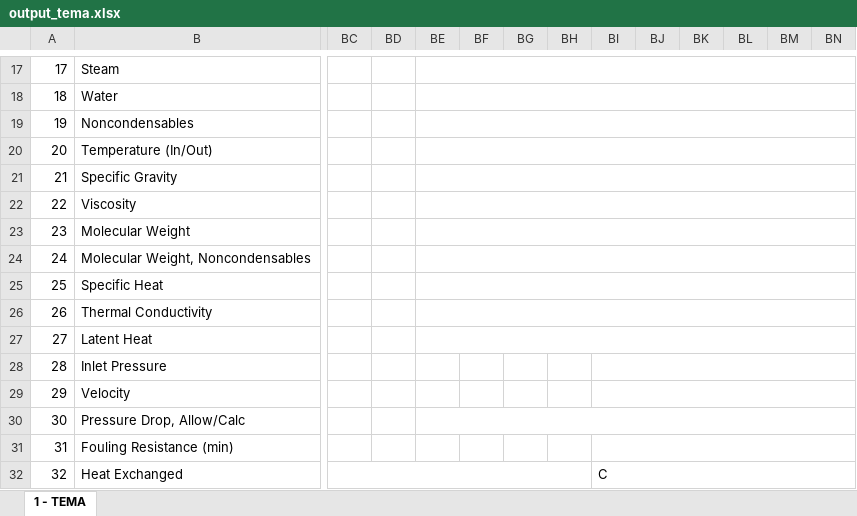
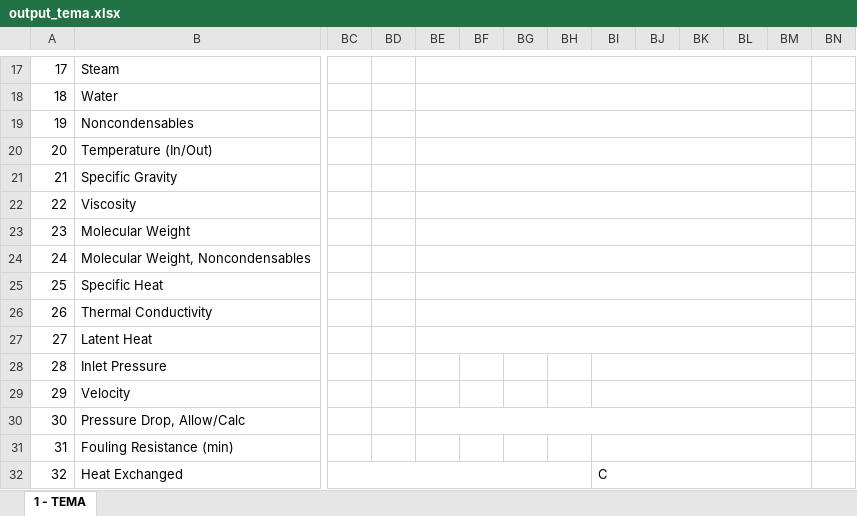
Before and after one commit to sparcscasio/heat_exchanger, an Excel workbook: output_tema.xlsx, sheet 1 - TEMA, drawn as a sheet; only a part is shown, gaps mark what is left out; values as stored, in another font and other column widths than the file's, no borders; charts and pictures not drawn; the diff covers the shown part only; the diff names each change by its address in the sheet, - before the commit and + after, or states it on an @@ line.

```diff
--- a/output_tema.xlsx (sheet 1 - TEMA)
+++ b/output_tema.xlsx (sheet 1 - TEMA)
-BE17:BN17 merged
+BE17:BM17 merged
-BE18:BN18 merged
+BE18:BM18 merged
-BE19:BN19 merged
+BE19:BM19 merged
-BE20:BN20 merged
+BE20:BM20 merged
-BE21:BN21 merged
+BE21:BM21 merged
-BE22:BN22 merged
+BE22:BM22 merged
-BE23:BN23 merged
+BE23:BM23 merged
-BE24:BN24 merged
+BE24:BM24 merged
-BE25:BN25 merged
+BE25:BM25 merged
-BE26:BN26 merged
+BE26:BM26 merged
-BE27:BN27 merged
+BE27:BM27 merged
-BI28:BN28 merged
+BI28:BM28 merged
-BI29:BN29 merged
+BI29:BM29 merged
-BE30:BN30 merged
+BE30:BM30 merged
-BI31:BN31 merged
+BI31:BM31 merged
-BI32:BN32 merged
+BI32:BM32 merged
```
Also changed, not shown: 1 edited cell and merged cells elsewhere in this sheet, 21 other files.
